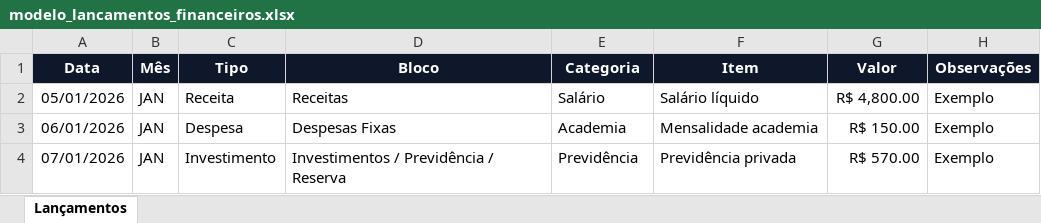
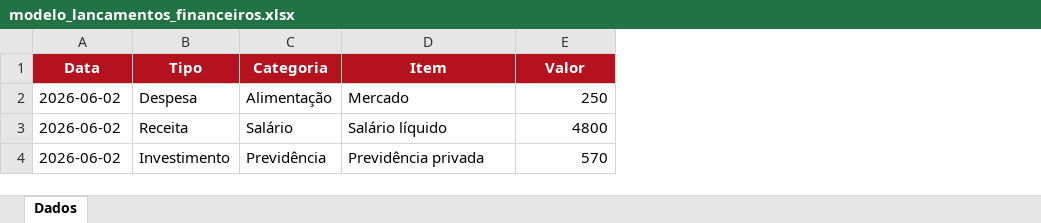
Before and after one commit to EnzoPogorzelski/dashboard-financeiro, an Excel workbook: modelo_lancamentos_financeiros.xlsx, sheet Dados, drawn as a sheet; values as stored, in another font and other column widths than the file's, no borders; table styles not drawn; removed rows and columns are numbered as before the commit, all else as after; the diff names each change by its address in the sheet, - before the commit and + after, or states it on an @@ line.

```diff
--- a/modelo_lancamentos_financeiros.xlsx (sheet Dados)
+++ b/modelo_lancamentos_financeiros.xlsx (sheet Dados)
-sheet tab: Lançamentos
+sheet tab: Dados
-column B (Mês), row 2: JAN; row 4: JAN
-column D (Bloco), row 2: Receitas; row 4: Investimentos / Previdência / Reserva
-column H (Observações), row 2: Exemplo; row 4: Exemplo
-A1 fill: #0F172A
+A1 fill: #B51220
-B1 fill: #0F172A
+B1 fill: #B51220
-C1:E1 fill: #0F172A
+C1:E1 fill: #B51220
+row 2: 2026-06-02 | Despesa | Alimentação | Mercado | 250
-A3 (Data): 05/01/2026
+A3 (Data): 2026-06-02
-E3 (Valor): R$ 4,800.00
+E3 (Valor): 4800
-row 3: 06/01/2026 | JAN | Despesa | Despesas Fixas | Academia | Mensalidade academia | R$ 150.00 | Exemplo
-A4 (Data): 07/01/2026
+A4 (Data): 2026-06-02
-E4 (Valor): R$ 570.00
+E4 (Valor): 570
```
Also changed, not shown: modelo_refeicoes_dieta.xlsx, 6 other files.
